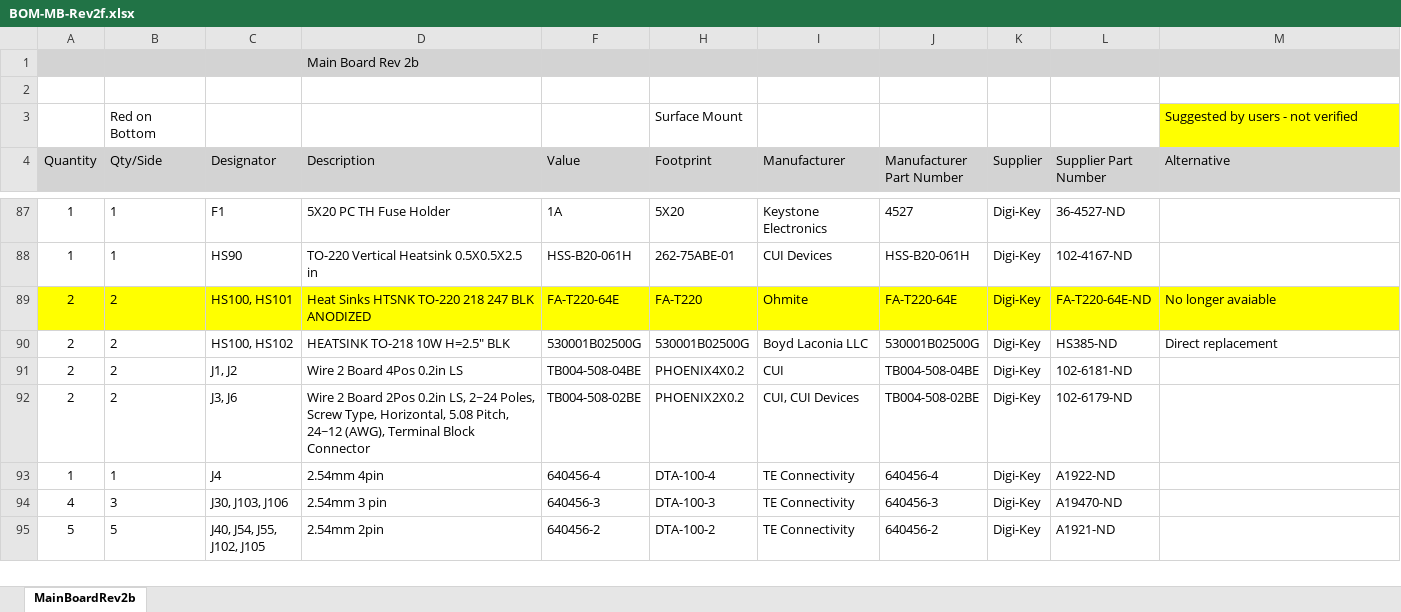
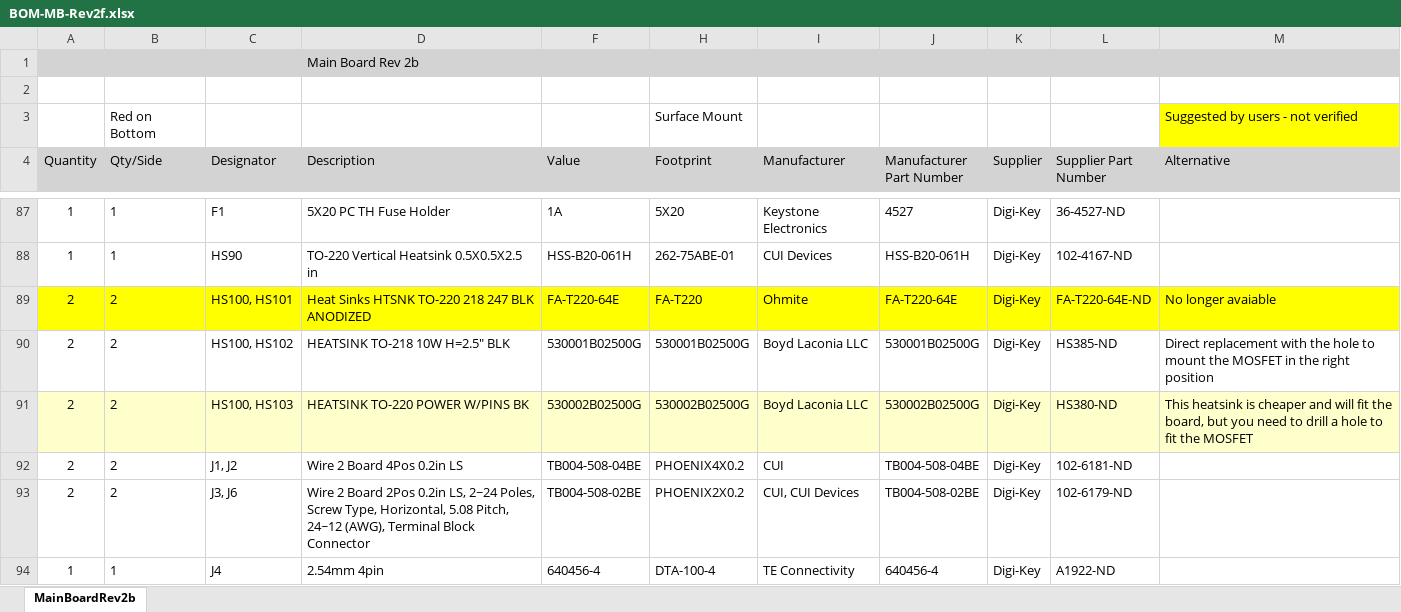
Before and after one commit to paulvee/VBA-Curve-Tracer, an Excel workbook: Main Board/BOM-MB-Rev2f.xlsx, sheet MainBoardRev2b, drawn as a sheet; only a part is shown, gaps mark what is left out; the shorter side is filled out with more unchanged rows; values as stored, in another font and other column widths than the file's, no borders; the diff names each change by its address in the sheet, - before the commit and + after, or states it on an @@ line.

Commit message:
Add files via upload

```diff
--- a/Main Board/BOM-MB-Rev2f.xlsx (sheet MainBoardRev2b)
+++ b/Main Board/BOM-MB-Rev2f.xlsx (sheet MainBoardRev2b)
-M90 (Alternative): Direct replacement
+M90 (Alternative): Direct replacement with the hole to mount the MOSFET in the right position
+row 91: 2 | 2 | HS100, HS103 | HEATSINK TO-220 POWER W/PINS BK | 530002B02500G | 530002B02500G | Boyd Laconia LLC | 530002B02500G | Digi-Key | HS380-ND | This heatsink is cheaper and will fit the board, but you need to drill a hole to fit the MOSFET
```
